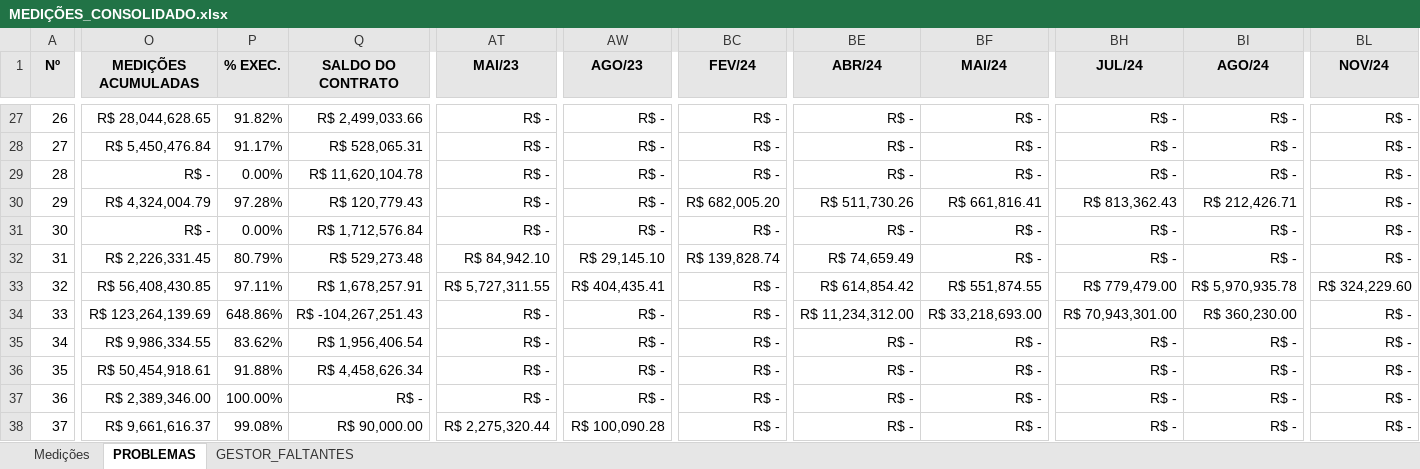
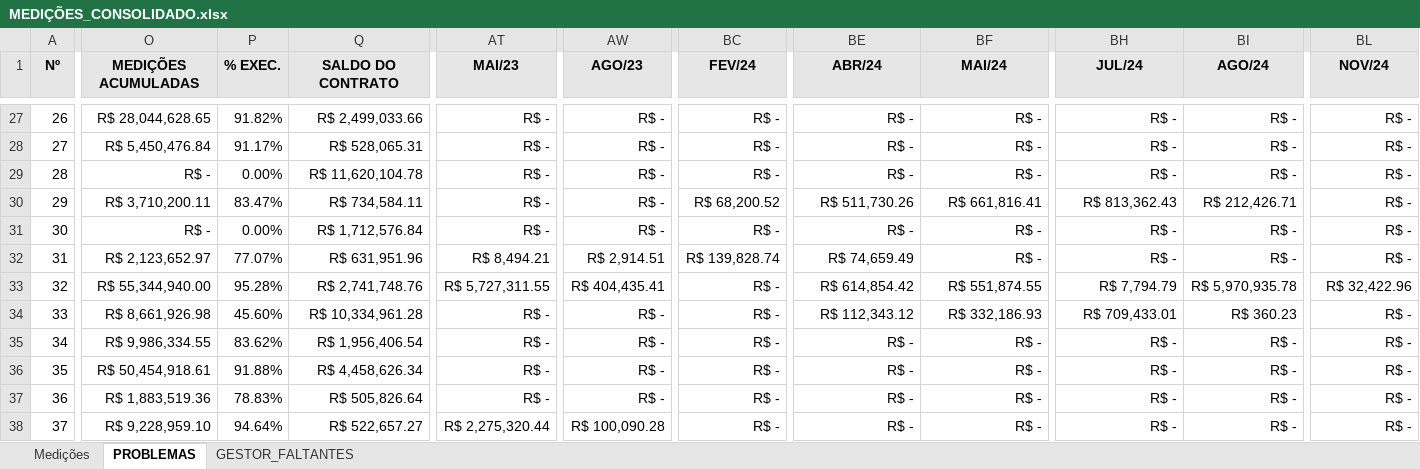
Before and after one commit to flavioalmeidamatos/MEDICOES, an Excel workbook: MEDIÇÕES_CONSOLIDADO.xlsx, sheet PROBLEMAS, drawn as a sheet; only a part is shown, gaps mark what is left out; values as stored, in another font and other column widths than the file's, no borders; the diff covers the shown part only; the diff names each change by its address in the sheet, - before the commit and + after, or states it on an @@ line.

```diff
--- a/MEDIÇÕES_CONSOLIDADO.xlsx (sheet PROBLEMAS)
+++ b/MEDIÇÕES_CONSOLIDADO.xlsx (sheet PROBLEMAS)
-O30 (MEDIÇÕES ACUMULADAS): R$ 4,324,004.79
+O30 (MEDIÇÕES ACUMULADAS): R$ 3,710,200.11
-P30 (% EXEC.): 97.28%
+P30 (% EXEC.): 83.47%
-Q30 (SALDO DO CONTRATO): R$ 120,779.43
+Q30 (SALDO DO CONTRATO): R$ 734,584.11
-BC30 (FEV/24): R$ 682,005.20
+BC30 (FEV/24): R$ 68,200.52
-O32 (MEDIÇÕES ACUMULADAS): R$ 2,226,331.45
+O32 (MEDIÇÕES ACUMULADAS): R$ 2,123,652.97
-P32 (% EXEC.): 80.79%
+P32 (% EXEC.): 77.07%
-Q32 (SALDO DO CONTRATO): R$ 529,273.48
+Q32 (SALDO DO CONTRATO): R$ 631,951.96
-AT32 (MAI/23): R$ 84,942.10
+AT32 (MAI/23): R$ 8,494.21
-AW32 (AGO/23): R$ 29,145.10
+AW32 (AGO/23): R$ 2,914.51
-O33 (MEDIÇÕES ACUMULADAS): R$ 56,408,430.85
+O33 (MEDIÇÕES ACUMULADAS): R$ 55,344,940.00
-P33 (% EXEC.): 97.11%
+P33 (% EXEC.): 95.28%
-Q33 (SALDO DO CONTRATO): R$ 1,678,257.91
+Q33 (SALDO DO CONTRATO): R$ 2,741,748.76
-BH33 (JUL/24): R$ 779,479.00
+BH33 (JUL/24): R$ 7,794.79
-BL33 (NOV/24): R$ 324,229.60
+BL33 (NOV/24): R$ 32,422.96
-O34 (MEDIÇÕES ACUMULADAS): R$ 123,264,139.69
+O34 (MEDIÇÕES ACUMULADAS): R$ 8,661,926.98
-P34 (% EXEC.): 648.86%
+P34 (% EXEC.): 45.60%
-Q34 (SALDO DO CONTRATO): R$ -104,267,251.43
+Q34 (SALDO DO CONTRATO): R$ 10,334,961.28
-BE34 (ABR/24): R$ 11,234,312.00
+BE34 (ABR/24): R$ 112,343.12
-BF34 (MAI/24): R$ 33,218,693.00
+BF34 (MAI/24): R$ 332,186.93
-BH34 (JUL/24): R$ 70,943,301.00
+BH34 (JUL/24): R$ 709,433.01
-BI34 (AGO/24): R$ 360,230.00
+BI34 (AGO/24): R$ 360.23
-O37 (MEDIÇÕES ACUMULADAS): R$ 2,389,346.00
+O37 (MEDIÇÕES ACUMULADAS): R$ 1,883,519.36
-P37 (% EXEC.): 100.00%
+P37 (% EXEC.): 78.83%
-Q37 (SALDO DO CONTRATO): R$ -
+Q37 (SALDO DO CONTRATO): R$ 505,826.64
-O38 (MEDIÇÕES ACUMULADAS): R$ 9,661,616.37
+O38 (MEDIÇÕES ACUMULADAS): R$ 9,228,959.10
-P38 (% EXEC.): 99.08%
+P38 (% EXEC.): 94.64%
-Q38 (SALDO DO CONTRATO): R$ 90,000.00
+Q38 (SALDO DO CONTRATO): R$ 522,657.27
```
Also changed, not shown: 296 edited cells elsewhere in this sheet, sheet Medições, 4 other files.
